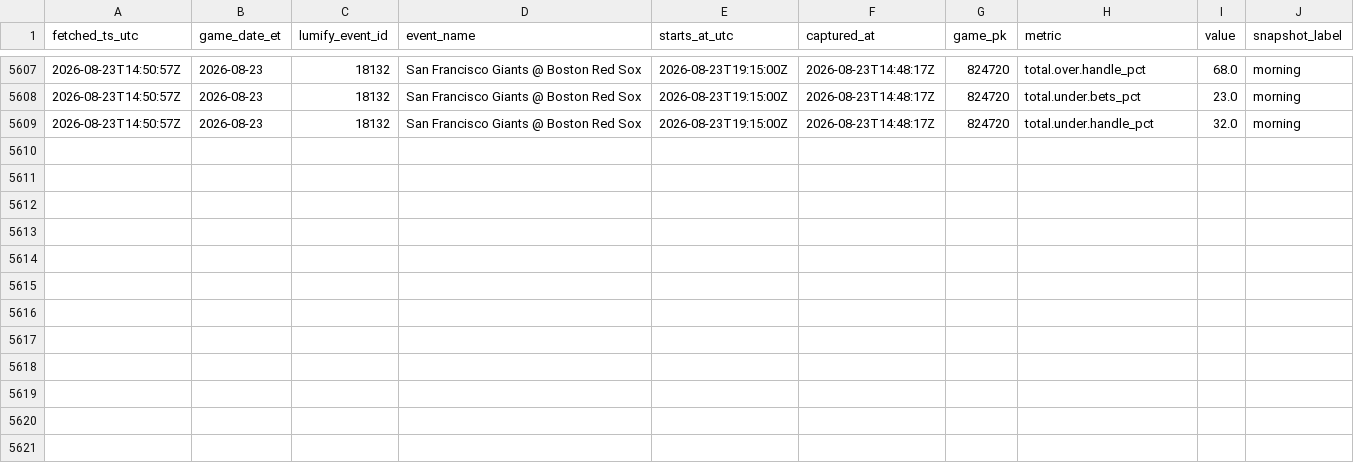
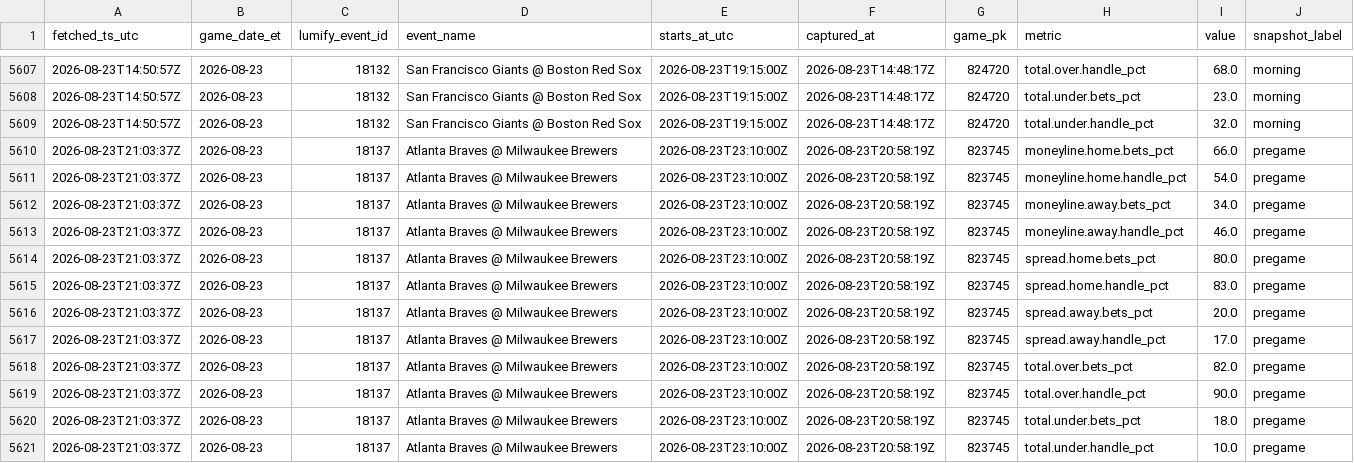
Before and after one commit to gitchrisqueen/panthera, a CSV file: data/splits/splits.csv, drawn as a sheet; only a part is shown, gaps mark what is left out; the diff names each change by its address in the sheet, - before the commit and + after, or states it on an @@ line.

```diff
--- a/data/splits/splits.csv
+++ b/data/splits/splits.csv
+row 5610: 2026-08-23T21:03:37Z | 2026-08-23 | 18137 | Atlanta Braves @ Milwaukee Brewers | 2026-08-23T23:10:00Z | 2026-08-23T20:58:19Z | 823745 | moneyline.home.bets_pct | 66.0 | pregame
+row 5611: 2026-08-23T21:03:37Z | 2026-08-23 | 18137 | Atlanta Braves @ Milwaukee Brewers | 2026-08-23T23:10:00Z | 2026-08-23T20:58:19Z | 823745 | moneyline.home.handle_pct | 54.0 | pregame
+row 5612: 2026-08-23T21:03:37Z | 2026-08-23 | 18137 | Atlanta Braves @ Milwaukee Brewers | 2026-08-23T23:10:00Z | 2026-08-23T20:58:19Z | 823745 | moneyline.away.bets_pct | 34.0 | pregame
+row 5613: 2026-08-23T21:03:37Z | 2026-08-23 | 18137 | Atlanta Braves @ Milwaukee Brewers | 2026-08-23T23:10:00Z | 2026-08-23T20:58:19Z | 823745 | moneyline.away.handle_pct | 46.0 | pregame
+row 5614: 2026-08-23T21:03:37Z | 2026-08-23 | 18137 | Atlanta Braves @ Milwaukee Brewers | 2026-08-23T23:10:00Z | 2026-08-23T20:58:19Z | 823745 | spread.home.bets_pct | 80.0 | pregame
+row 5615: 2026-08-23T21:03:37Z | 2026-08-23 | 18137 | Atlanta Braves @ Milwaukee Brewers | 2026-08-23T23:10:00Z | 2026-08-23T20:58:19Z | 823745 | spread.home.handle_pct | 83.0 | pregame
+row 5616: 2026-08-23T21:03:37Z | 2026-08-23 | 18137 | Atlanta Braves @ Milwaukee Brewers | 2026-08-23T23:10:00Z | 2026-08-23T20:58:19Z | 823745 | spread.away.bets_pct | 20.0 | pregame
+row 5617: 2026-08-23T21:03:37Z | 2026-08-23 | 18137 | Atlanta Braves @ Milwaukee Brewers | 2026-08-23T23:10:00Z | 2026-08-23T20:58:19Z | 823745 | spread.away.handle_pct | 17.0 | pregame
+row 5618: 2026-08-23T21:03:37Z | 2026-08-23 | 18137 | Atlanta Braves @ Milwaukee Brewers | 2026-08-23T23:10:00Z | 2026-08-23T20:58:19Z | 823745 | total.over.bets_pct | 82.0 | pregame
+row 5619: 2026-08-23T21:03:37Z | 2026-08-23 | 18137 | Atlanta Braves @ Milwaukee Brewers | 2026-08-23T23:10:00Z | 2026-08-23T20:58:19Z | 823745 | total.over.handle_pct | 90.0 | pregame
+row 5620: 2026-08-23T21:03:37Z | 2026-08-23 | 18137 | Atlanta Braves @ Milwaukee Brewers | 2026-08-23T23:10:00Z | 2026-08-23T20:58:19Z | 823745 | total.under.bets_pct | 18.0 | pregame
+row 5621: 2026-08-23T21:03:37Z | 2026-08-23 | 18137 | Atlanta Braves @ Milwaukee Brewers | 2026-08-23T23:10:00Z | 2026-08-23T20:58:19Z | 823745 | total.under.handle_pct | 10.0 | pregame
```
Also changed, not shown: data/games/games.csv, data/odds/credit_log.csv, 8 other files.
